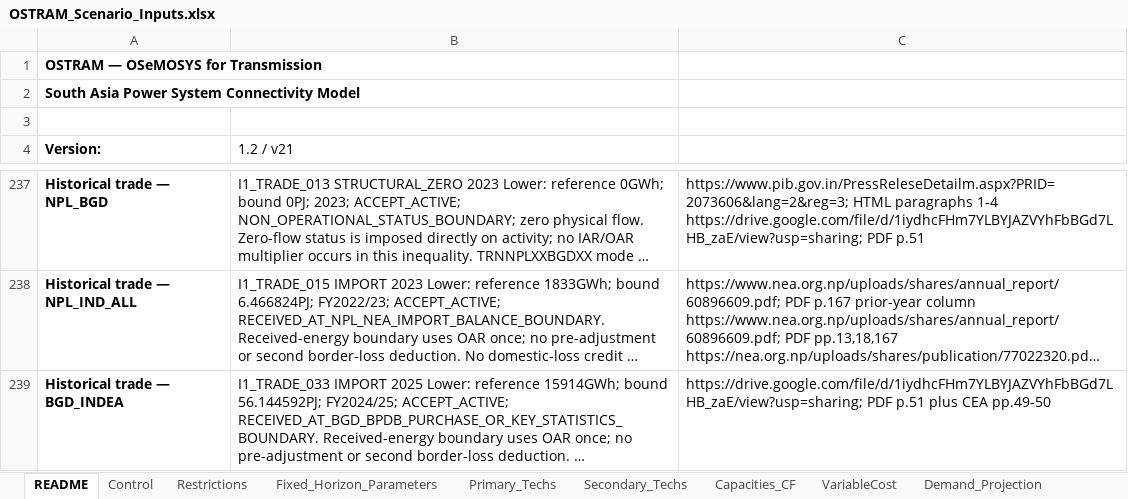
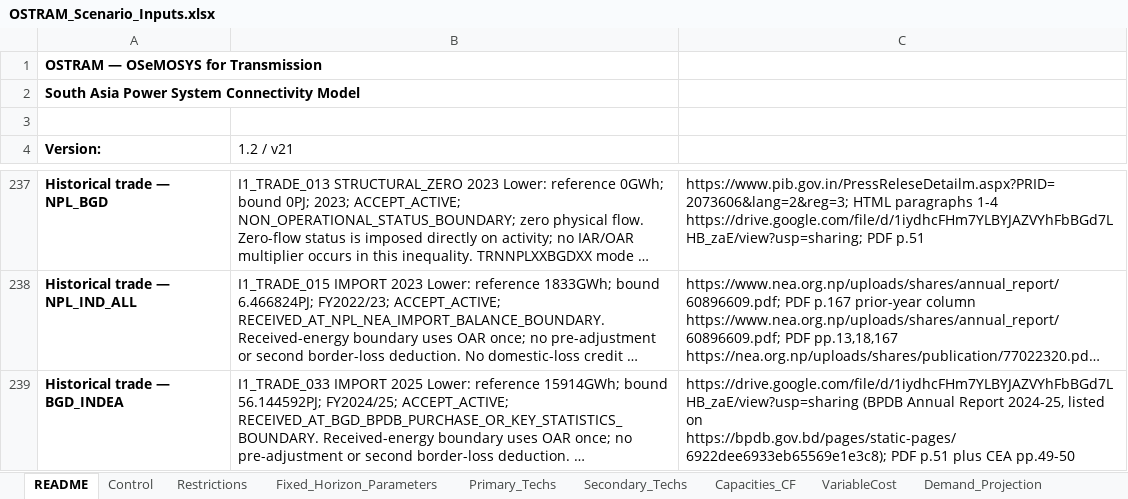
Before and after one commit to Climate-Lead-Group/OSTRAM, an Excel workbook: inputs/scenarios/OSTRAM_Scenario_Inputs.xlsx, sheet README, drawn as a sheet; only a part is shown, gaps mark what is left out; long unchanged cells end in …; values as stored, in another font and other column widths than the file's, no borders; the diff covers the shown part only; the diff names each change by its address in the sheet, - before the commit and + after, or states it on an @@ line.

```diff
--- a/inputs/scenarios/OSTRAM_Scenario_Inputs.xlsx (sheet README)
+++ b/inputs/scenarios/OSTRAM_Scenario_Inputs.xlsx (sheet README)
-C239: https://drive.google.com/file/d/1iydhcFHm7YLBYJAZVYhFbBGd7LHB_zaE/view?usp=sharing; PDF p.51…
+C239: https://drive.google.com/file/d/1iydhcFHm7YLBYJAZVYhFbBGd7LHB_zaE/view?usp=sharing (BPDB Annual Report 2024-25, listed on https://bpdb.gov.bd/pages/static-pages/6922dee6933eb65569e1e3c8); PDF p.51…
```
Also changed, not shown: 3 edited cells elsewhere in this sheet, 4 other files.
